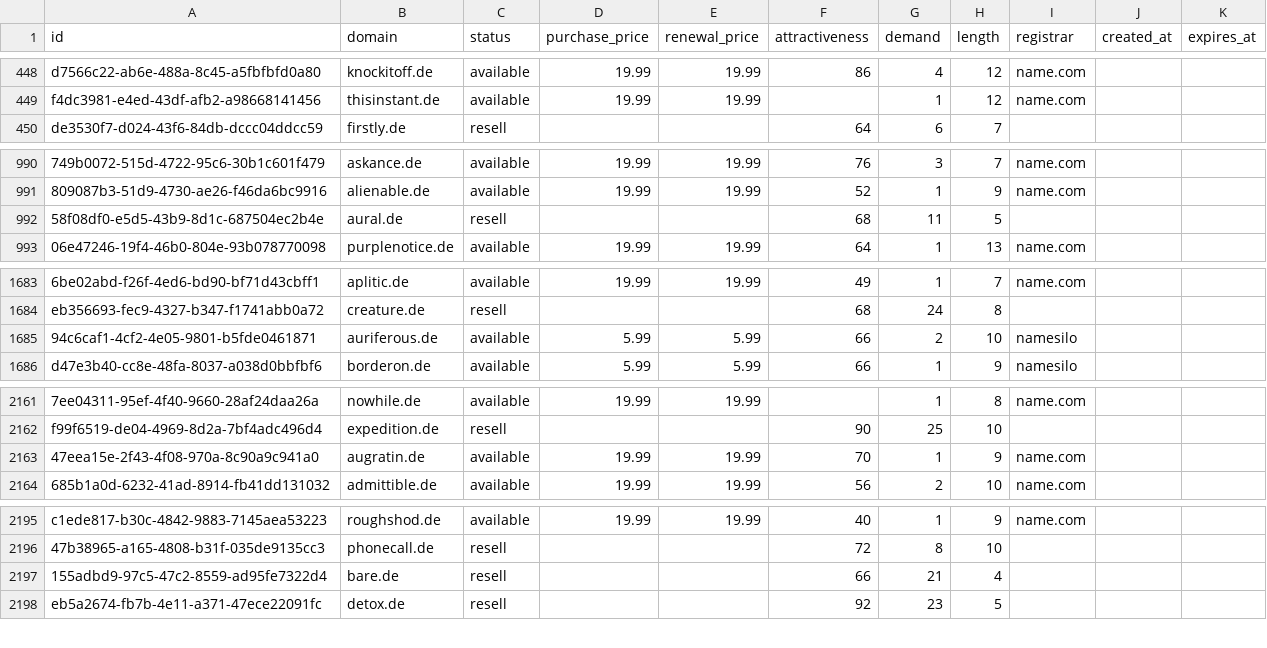
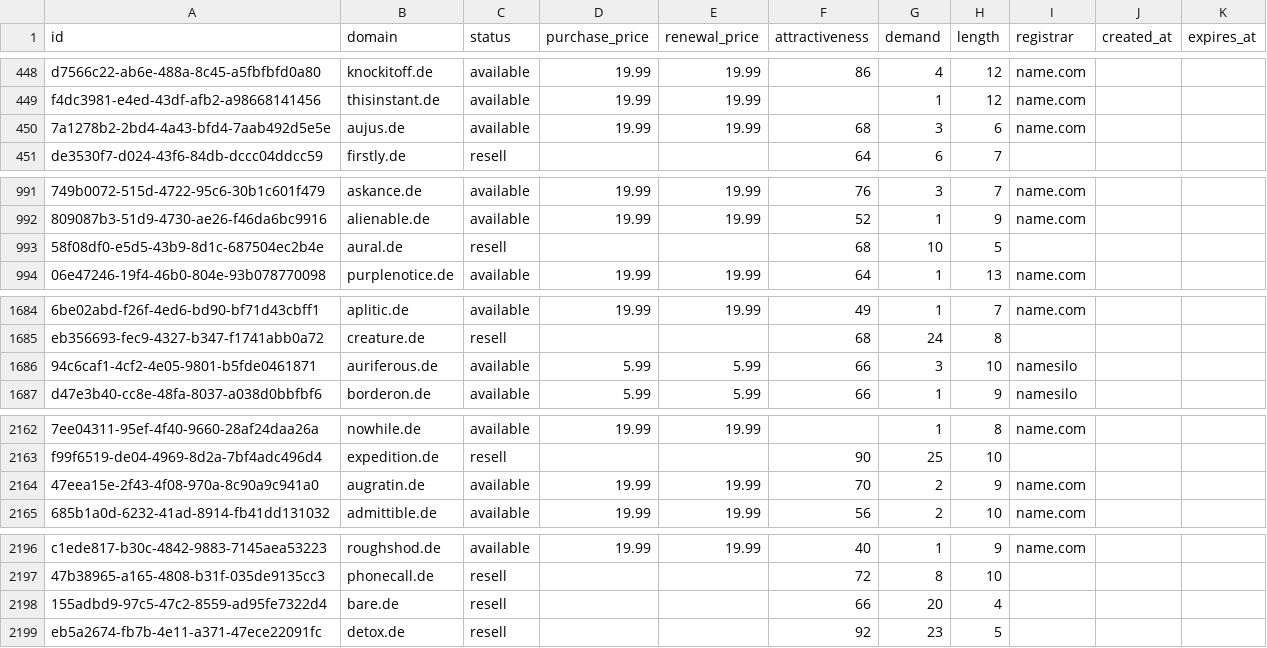
Before and after one commit to UniqueDomains/de-oneword-domains, a CSV file: de.csv, drawn as a sheet; only a part is shown, gaps mark what is left out; addresses are those after the commit; the diff covers the shown part only; the diff names each change by its address in the sheet, - before the commit and + after, or states it on an @@ line.

Commit message:
Domains update

```diff
--- a/de.csv
+++ b/de.csv
+row 450: 7a1278b2-2bd4-4a43-bfd4-7aab492d5e5e | aujus.de | available | 19.99 | 19.99 | 68 | 3 | 6 | name.com
-G993 (demand): 11
+G993 (demand): 10
-G1686 (demand): 2
+G1686 (demand): 3
-G2164 (demand): 1
+G2164 (demand): 2
-G2198 (demand): 21
+G2198 (demand): 20
```
Also changed, not shown: 1 edited cell elsewhere in this file, 3 other files.
